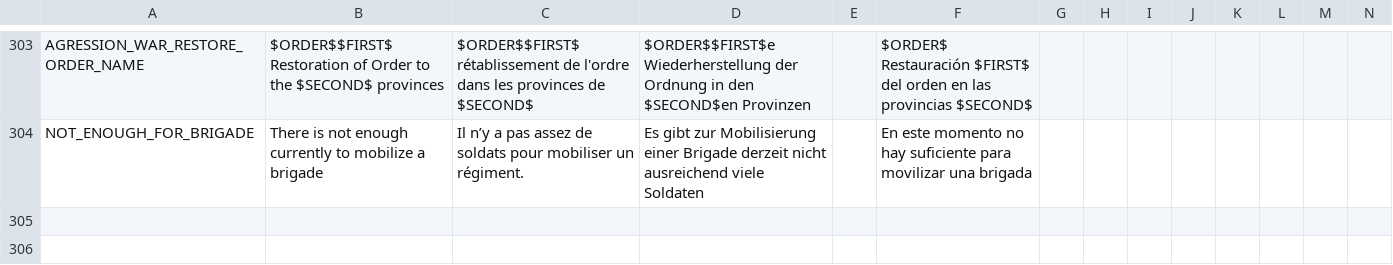
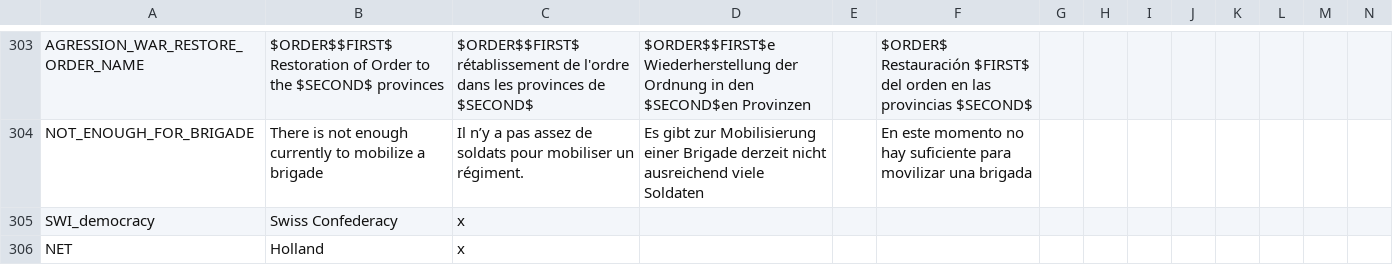
Before and after one commit to EthanSedgwick/deutchwelt-vic2, a CSV file: Deutchwelt/localisation/beta2.csv, drawn as a sheet; only a part is shown, gaps mark what is left out; rows hold the shown columns only; the diff names each change by its address in the sheet, - before the commit and + after, or states it on an @@ line.

Commit message:
shrigma commit
+flag changes: switzerland, holland
+updated austro-slovakia, prussia flags
+localized:
switzerland -> swiss confederacy
netherlands -> holland
+removed unnecessary fleets from england

```diff
--- a/Deutchwelt/localisation/beta2.csv
+++ b/Deutchwelt/localisation/beta2.csv
+row 305: SWI_democracy | Swiss Confederacy | x
+row 306: NET | Holland | x
```
Also changed, not shown: 16 other files.
